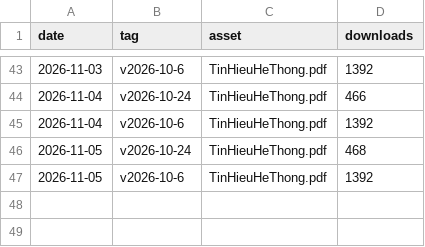
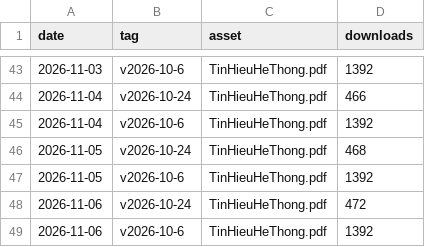
Before and after one commit to dangquanghieu/book-thht, a CSV file: stats/downloads.csv, drawn as a sheet; only a part is shown, gaps mark what is left out; the diff names each change by its address in the sheet, - before the commit and + after, or states it on an @@ line.

```diff
--- a/stats/downloads.csv
+++ b/stats/downloads.csv
+row 48: 2026-11-06 | v2026-10-24 | TinHieuHeThong.pdf | 472
+row 49: 2026-11-06 | v2026-10-6 | TinHieuHeThong.pdf | 1392
```
